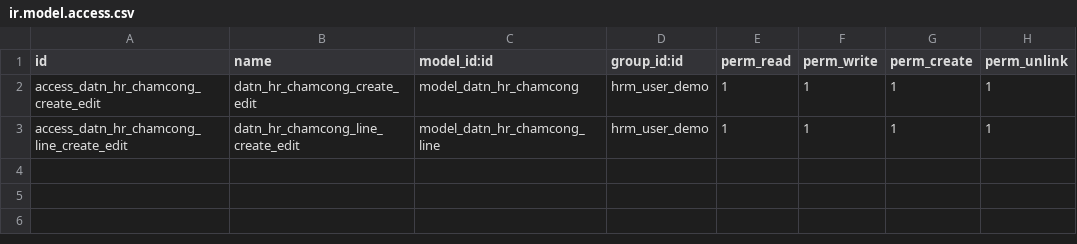
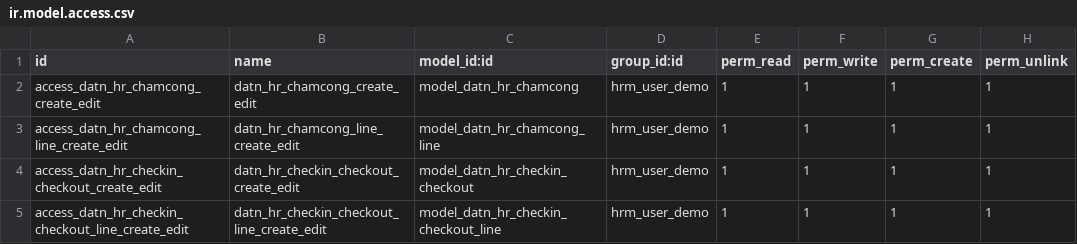
Before and after one commit to tienle1506/custom_addons, a CSV file: hrm_chamcong/security/ir.model.access.csv, drawn as a sheet.

Commit message:
create: checkin checkout

```diff
--- a/hrm_chamcong/security/ir.model.access.csv
+++ b/hrm_chamcong/security/ir.model.access.csv
@@ -3 +3,3 @@ access_datn_hr_chamcong_create_edit,datn_hr_chamcong_create_edit,model_datn_hr_c
 access_datn_hr_chamcong_line_create_edit,datn_hr_chamcong_line_create_edit,model_datn_hr_chamcong_line,hrm_user_demo,1,1,1,1
+access_datn_hr_checkin_checkout_create_edit,datn_hr_checkin_checkout_create_edit,model_datn_hr_checkin_checkout,hrm_user_demo,1,1,1,1
+access_datn_hr_checkin_checkout_line_create_edit,datn_hr_checkin_checkout_line_create_edit,model_datn_hr_checkin_checkout_line,hrm_user_demo,1,1,1,1
```
Also changed, not shown: 11 other files.
